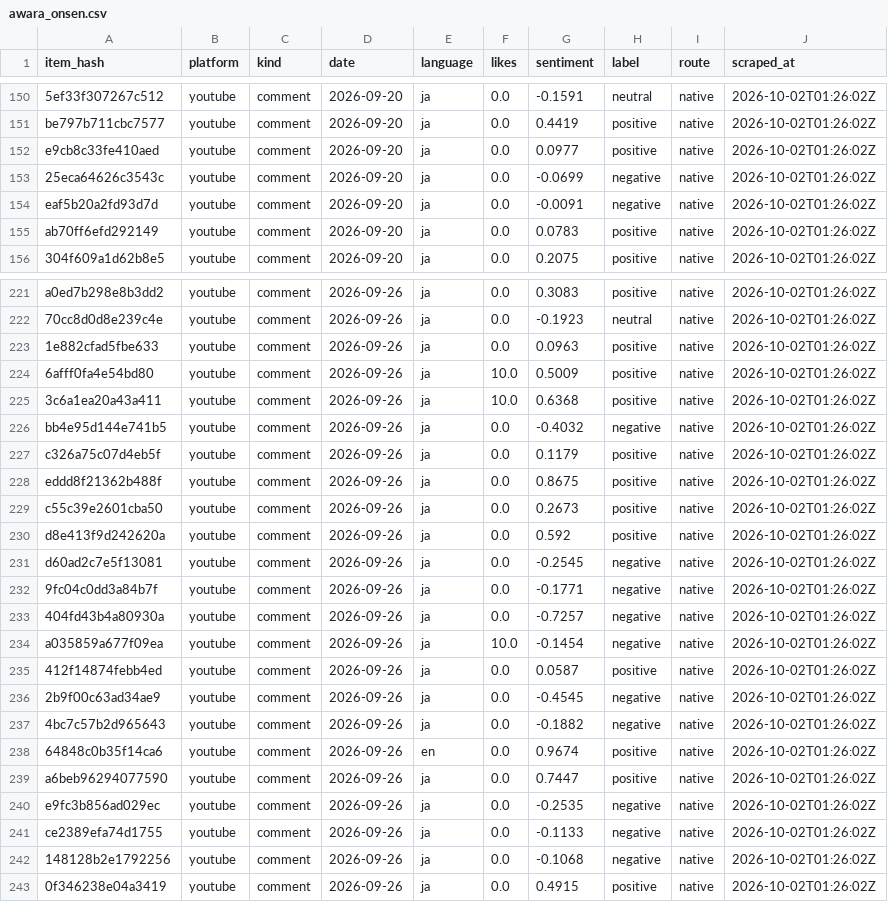
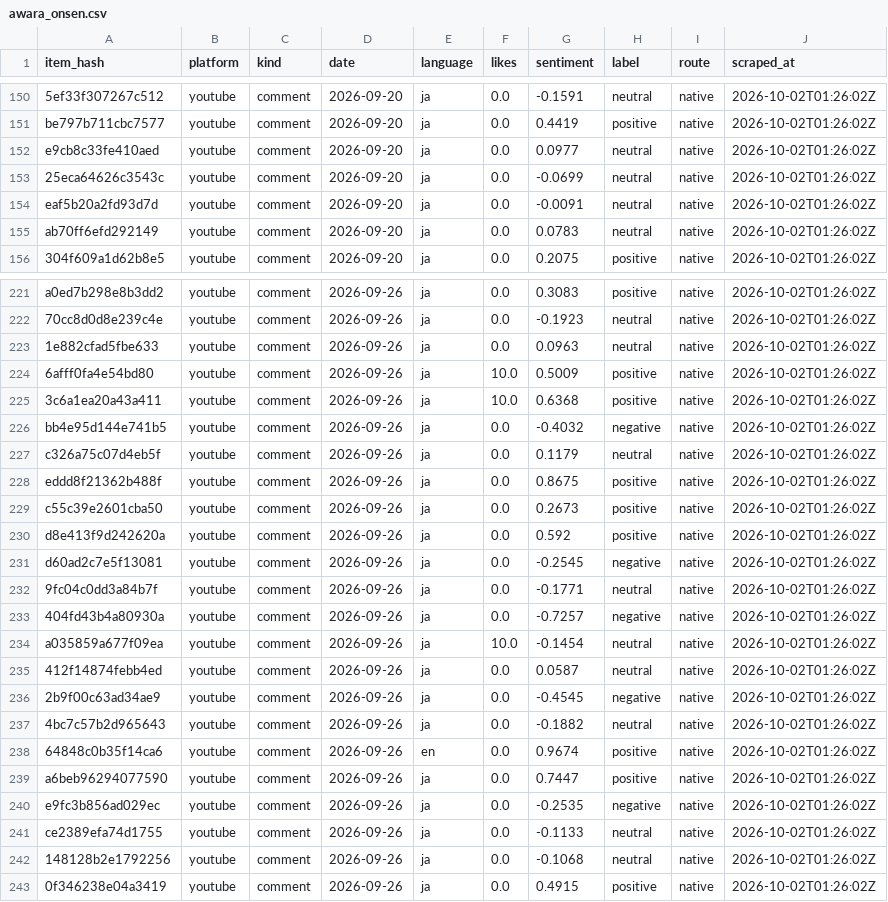
Before and after one commit to dhde-tourism-ai/dhde-preprocessing-model, a CSV file: social/awara_onsen.csv, drawn as a sheet; only a part is shown, gaps mark what is left out; the diff covers the shown part only; the diff names each change by its address in the sheet, - before the commit and + after, or states it on an @@ line.

```diff
--- a/social/awara_onsen.csv
+++ b/social/awara_onsen.csv
-H152 (label): positive
+H152 (label): neutral
-H153:H154 (label): negative
+H153:H154 (label): neutral
-H155 (label): positive
+H155 (label): neutral
-H223 (label): positive
+H223 (label): neutral
-H227 (label): positive
+H227 (label): neutral
-H232 (label): negative
+H232 (label): neutral
-H234 (label): negative
+H234 (label): neutral
-H235 (label): positive
+H235 (label): neutral
-H237 (label): negative
+H237 (label): neutral
-H241:H242 (label): negative
+H241:H242 (label): neutral
```
Also changed, not shown: 58 edited cells elsewhere in this file, social/eiheiji.csv, social/fukui_station.csv, 3 other files.
